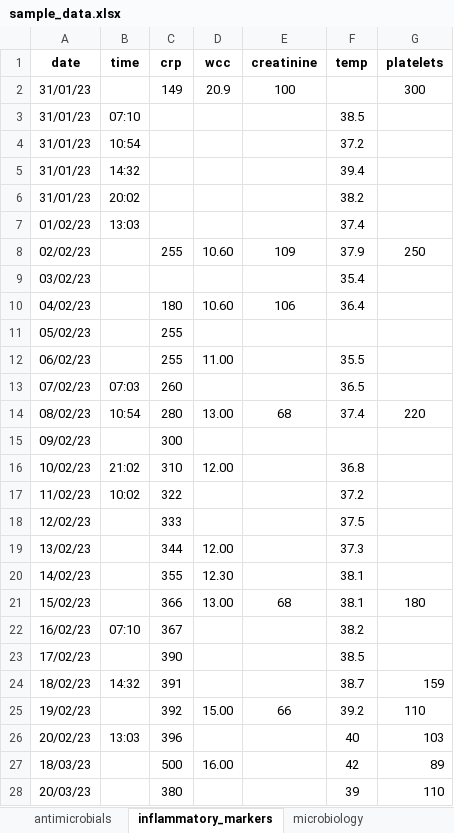
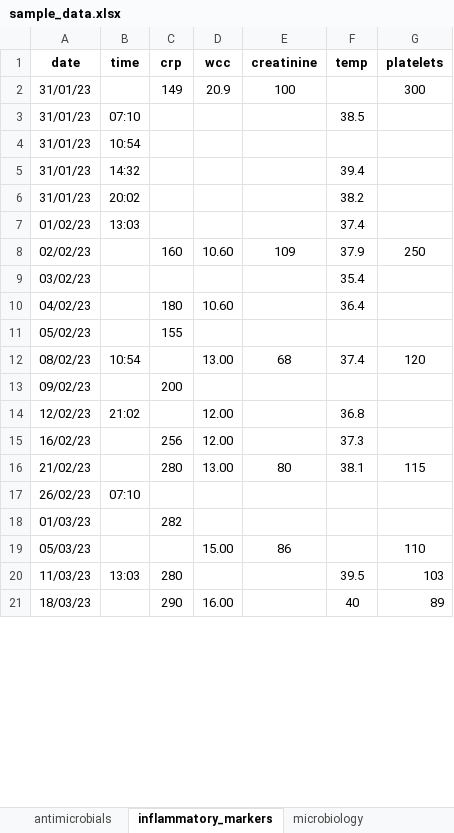
Before and after one commit to azulzorzoli/Patient_markers_app, an Excel workbook: sample_data.xlsx, sheet inflammatory_markers, drawn as a sheet; only a part is shown; values as stored, in another font and other column widths than the file's, no borders; removed rows and columns are numbered as before the commit, all else as after; the diff covers the shown part only; the diff names each change by its address in the sheet, - before the commit and + after, or states it on an @@ line.

Commit message:
Add files via upload

```diff
--- a/sample_data.xlsx (sheet inflammatory_markers)
+++ b/sample_data.xlsx (sheet inflammatory_markers)
-F4 (temp): 37.2
+F4 (temp): (empty)
-C8 (crp): 255
+C8 (crp): 160
-E10 (creatinine): 106
+E10 (creatinine): (empty)
-C11 (crp): 255
+C11 (crp): 155
-row 12: 06/02/23 |  | 255 | 11.00 |  | 35.5
-row 13: 07/02/23 | 07:03 | 260 |  |  | 36.5
-C12 (crp): 280
+C12 (crp): (empty)
-G12 (platelets): 220
+G12 (platelets): 120
-C13 (crp): 300
+C13 (crp): 200
-A14 (date): 10/02/23
+A14 (date): 12/02/23
-C14 (crp): 310
+C14 (crp): (empty)
-row 17: 11/02/23 | 10:02 | 322 |  |  | 37.2
-row 18: 12/02/23 |  | 333 |  |  | 37.5
-A15 (date): 13/02/23
+A15 (date): 16/02/23
-C15 (crp): 344
+C15 (crp): 256
-row 20: 14/02/23 |  | 355 | 12.30 |  | 38.1
-row 21: 15/02/23 |  | 366 | 13.00 | 68 | 38.1 | 180
-row 22: 16/02/23 | 07:10 | 367 |  |  | 38.2
-row 23: 17/02/23 |  | 390 |  |  | 38.5
-row 24: 18/02/23 | 14:32 | 391 |  |  | 38.7 | 159
-row 25: 19/02/23 |  | 392 | 15.00 | 66 | 39.2 | 110
-row 26: 20/02/23 | 13:03 | 396 |  |  | 40 | 103
+row 16: 21/02/23 |  | 280 | 13.00 | 80 | 38.1 | 115
+row 17: 26/02/23 | 07:10
+row 18: 01/03/23 |  | 282
+row 19: 05/03/23 |  |  | 15.00 | 86 |  | 110
+row 20: 11/03/23 | 13:03 | 280 |  |  | 39.5 | 103
-C21 (crp): 500
+C21 (crp): 290
-F21 (temp): 42
+F21 (temp): 40
-row 28: 20/03/23 |  | 380 |  |  | 39 | 110
```
Also changed, not shown: 1 added row, 2 removed rows and 6 edited cells elsewhere in this sheet, sheet microbiology, sheet antimicrobials.
